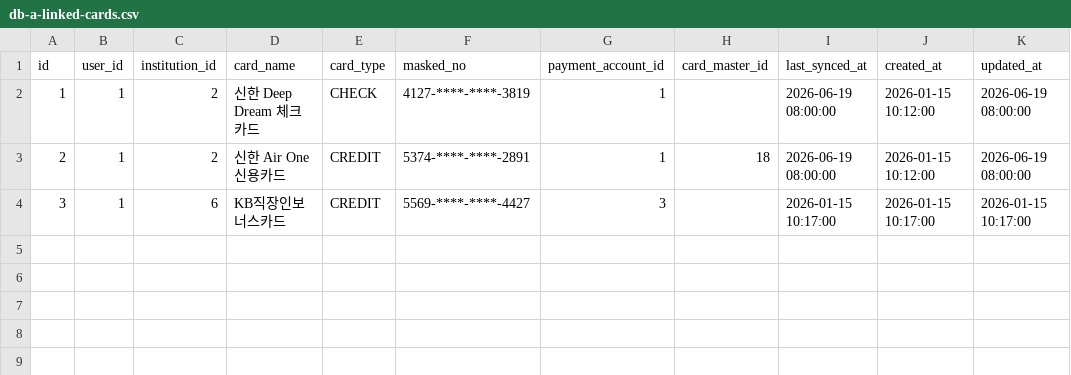
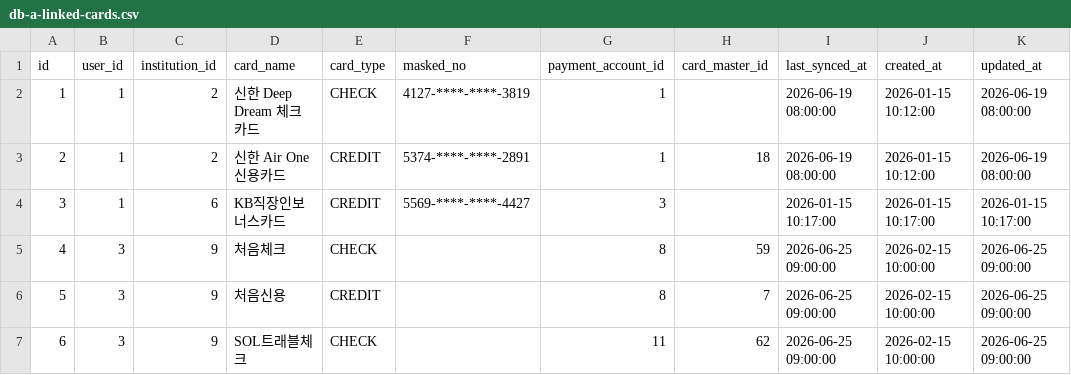
Before and after one commit to PocketStock-PDA/backend, a CSV file: scripts/persona/db-a-linked-cards.csv, drawn as a sheet; the diff names each change by its address in the sheet, - before the commit and + after, or states it on an @@ line.

```diff
--- a/scripts/persona/db-a-linked-cards.csv
+++ b/scripts/persona/db-a-linked-cards.csv
+row 5: 4 | 3 | 9 | 처음체크 | CHECK |  | 8 | 59 | 2026-06-25 09:00:00 | 2026-02-15 10:00:00 | 2026-06-25 09:00:00
+row 6: 5 | 3 | 9 | 처음신용 | CREDIT |  | 8 | 7 | 2026-06-25 09:00:00 | 2026-02-15 10:00:00 | 2026-06-25 09:00:00
+row 7: 6 | 3 | 9 | SOL트래블체크 | CHECK |  | 11 | 62 | 2026-06-25 09:00:00 | 2026-02-15 10:00:00 | 2026-06-25 09:00:00
```
Also changed, not shown: scripts/persona/db-a-budget-goals.csv, scripts/persona/db-a-external-holdings.csv, 32 other files.
